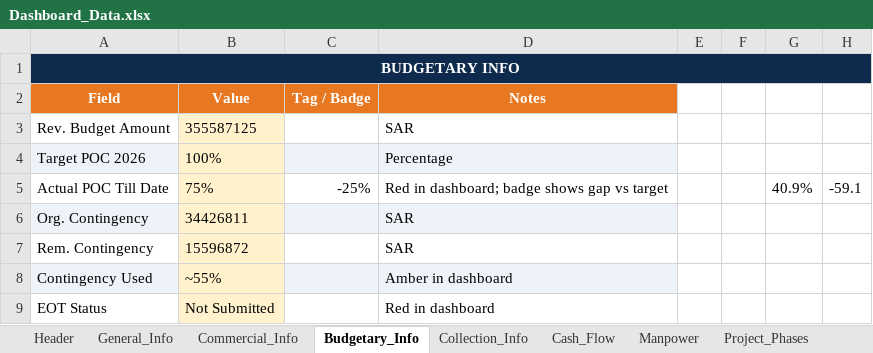
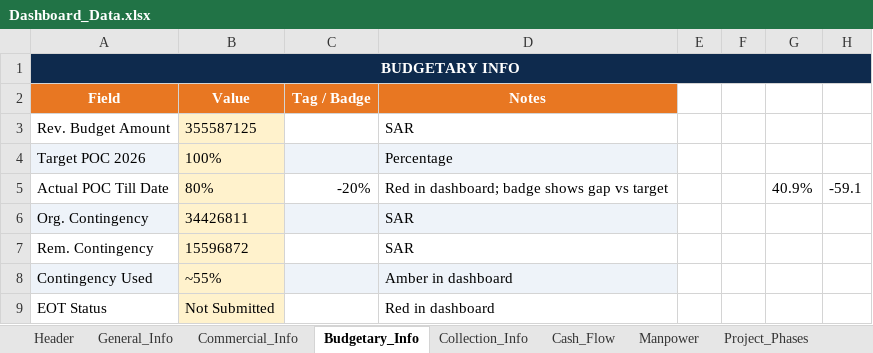
Before and after one commit to project-planning-dashboard/SDCC-Dashboard, an Excel workbook: Dashboard_Data.xlsx, sheet Budgetary_Info, drawn as a sheet; values as stored, in another font and other column widths than the file's, no borders; the diff names each change by its address in the sheet, - before the commit and + after, or states it on an @@ line.

Commit message:
Add files via upload

```diff
--- a/Dashboard_Data.xlsx (sheet Budgetary_Info)
+++ b/Dashboard_Data.xlsx (sheet Budgetary_Info)
-B5 (Value): 75%
+B5 (Value): 80%
-C5 (Tag / Badge): -25%
+C5 (Tag / Badge): -20%
```
